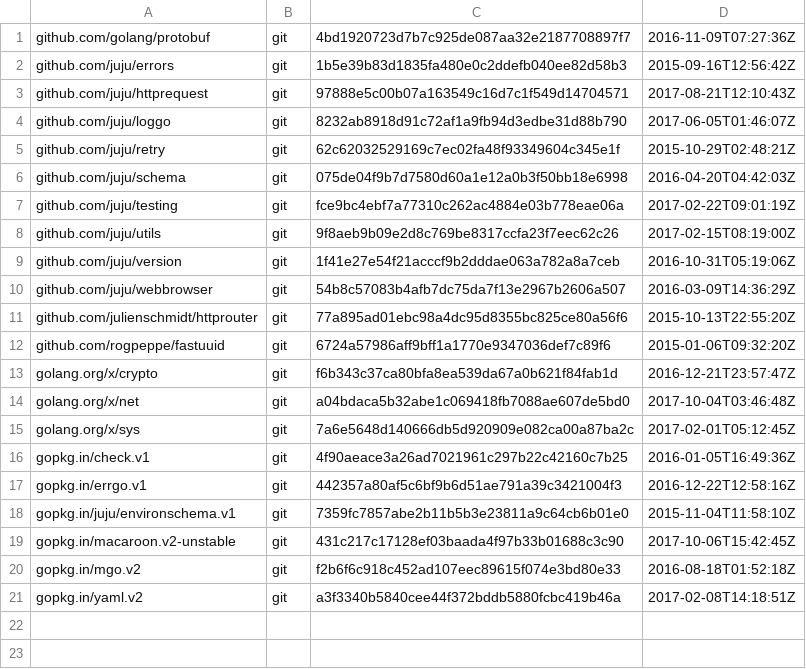
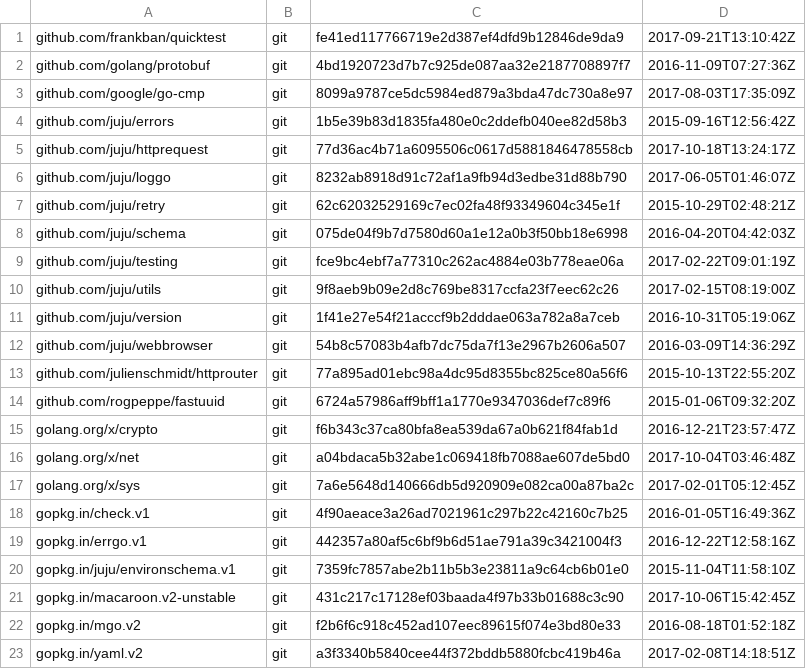
Before and after one commit to go-macaroon-bakery/macaroon-bakery, a TSV file: dependencies.tsv, drawn as a sheet.

```diff
--- a/dependencies.tsv
+++ b/dependencies.tsv
@@ -1,4 +1,6 @@
+github.com/frankban/quicktest	git	fe41ed117766719e2d387ef4dfd9b12846de9da9	2017-09-21T13:10:42Z
 github.com/golang/protobuf	git	4bd1920723d7b7c925de087aa32e2187708897f7	2016-11-09T07:27:36Z
+github.com/google/go-cmp	git	8099a9787ce5dc5984ed879a3bda47dc730a8e97	2017-08-03T17:35:09Z
 github.com/juju/errors	git	1b5e39b83d1835fa480e0c2ddefb040ee82d58b3	2015-09-16T12:56:42Z
-github.com/juju/httprequest	git	97888e5c00b07a163549c16d7c1f549d14704571	2017-08-21T12:10:43Z
+github.com/juju/httprequest	git	77d36ac4b71a6095506c0617d5881846478558cb	2017-10-18T13:24:17Z
 github.com/juju/loggo	git	8232ab8918d91c72af1a9fb94d3edbe31d88b790	2017-06-05T01:46:07Z
```
Also changed, not shown: 9 other files.
